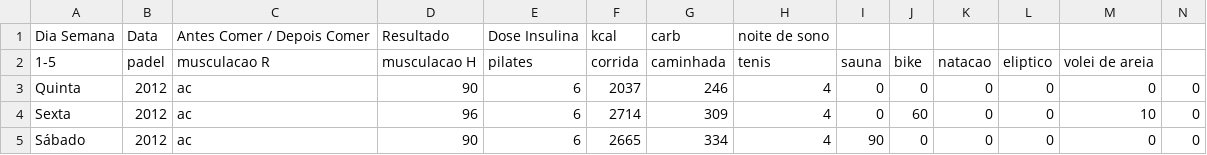
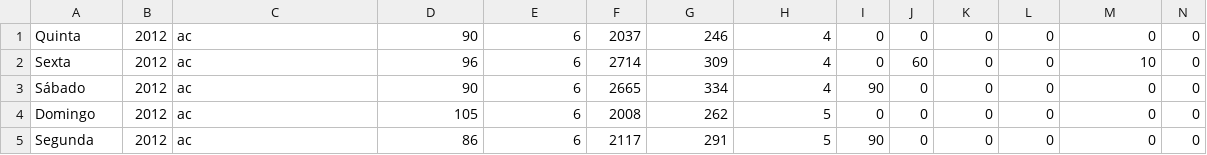
Before and after one commit to alexandrezamberlan/python-cienciadados, a CSV file: 3_dados_para_manipulacao/glicose_data_suja.csv, drawn as a sheet; only a part is shown; the shorter side is filled out with more unchanged rows; rows hold the shown columns only; the diff names each change by its address in the sheet, - before the commit and + after, or states it on an @@ line.

Commit message:
Update glicose_data_suja.csv

```diff
--- a/3_dados_para_manipulacao/glicose_data_suja.csv
+++ b/3_dados_para_manipulacao/glicose_data_suja.csv
-row 1: Dia Semana | Data | Antes Comer / Depois Comer | Resultado | Dose Insulina | kcal | carb | noite de sono
-row 2: 1-5 | padel | musculacao R | musculacao H | pilates | corrida | caminhada | tenis | sauna | bike | natacao | eliptico | volei de areia
```
